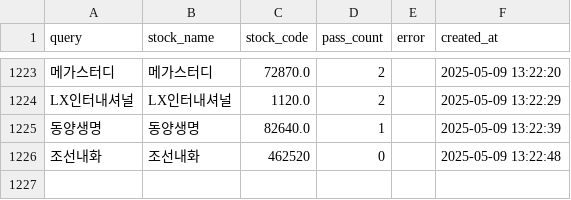
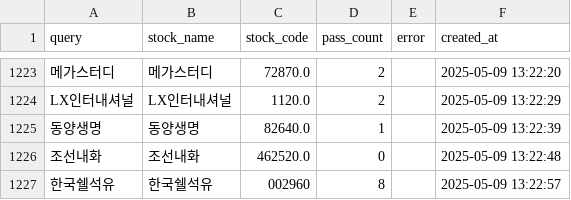
Before and after one commit to MinHoBinE/minhobin, a CSV file: data/analysis_history.csv, drawn as a sheet; only a part is shown, gaps mark what is left out.

Commit message:
Add analysis history: 한국쉘석유

```diff
--- a/data/analysis_history.csv
+++ b/data/analysis_history.csv
@@ -1225,2 +1225,3 @@ LX인터내셔널,LX인터내셔널,1120.0,2,,2025-05-09 13:22:29
 동양생명,동양생명,82640.0,1,,2025-05-09 13:22:39
-조선내화,조선내화,462520,0,,2025-05-09 13:22:48
+조선내화,조선내화,462520.0,0,,2025-05-09 13:22:48
+한국쉘석유,한국쉘석유,002960,8,,2025-05-09 13:22:57
```
